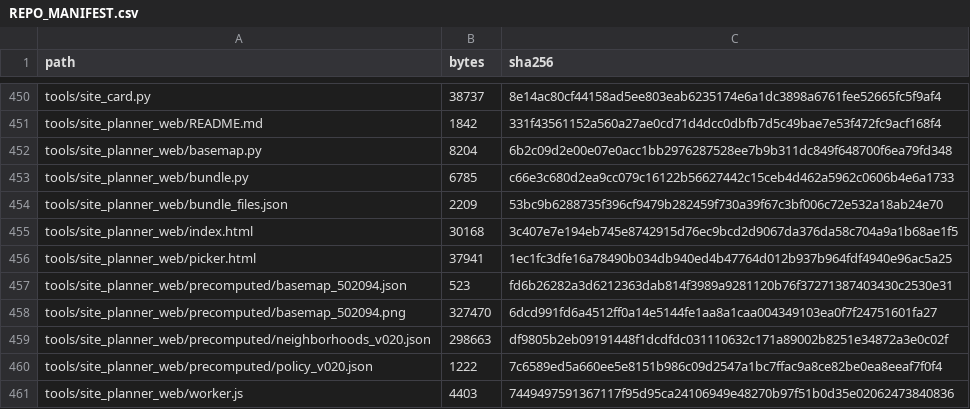
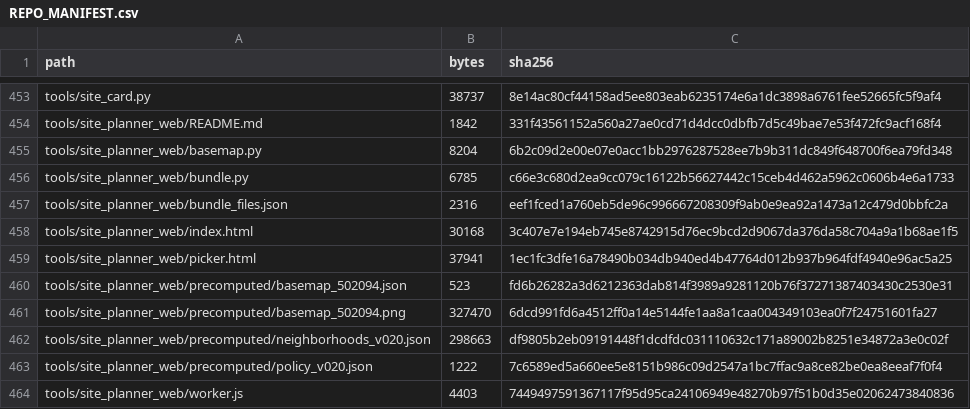
Before and after one commit to GMcDowellJr/satisfactory_progression_planner, a CSV file: REPO_MANIFEST.csv, drawn as a sheet; only a part is shown, gaps mark what is left out; the diff covers the shown part only.

```diff
--- a/REPO_MANIFEST.csv
+++ b/REPO_MANIFEST.csv
@@ -453,3 +456,3 @@ tools/site_planner_web/basemap.py,8204,6b2c09d2e00e07e0acc1bb2976287528ee7b9b311
 tools/site_planner_web/bundle.py,6785,c66e3c680d2ea9cc079c16122b56627442c15ceb4d462a5962c0606b4e6a1733
-tools/site_planner_web/bundle_files.json,2209,53bc9b6288735f396cf9479b282459f730a39f67c3bf006c72e532a18ab24e70
+tools/site_planner_web/bundle_files.json,2316,eef1fced1a760eb5de96c996667208309f9ab0e9ea92a1473a12c479d0bbfc2a
 tools/site_planner_web/index.html,30168,3c407e7e194eb745e8742915d76ec9bcd2d9067da376da58c704a9a1b68ae1f5
```
Also changed, not shown: 3 added rows and 10 edited cells elsewhere in this file.
